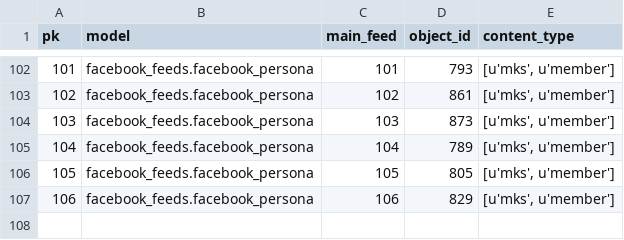
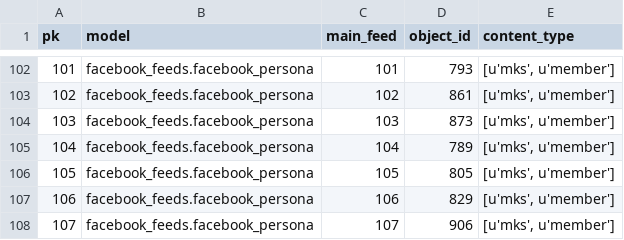
Before and after one commit to yotammanor/kikar-hamedina, a CSV file: data/facebook_feeds/data_from_json_facebook_feeds.facebook_persona.csv, drawn as a sheet; only a part is shown, gaps mark what is left out.

```diff
--- a/data/facebook_feeds/data_from_json_facebook_feeds.facebook_persona.csv
+++ b/data/facebook_feeds/data_from_json_facebook_feeds.facebook_persona.csv
@@ -107 +107,2 @@ pk,model,main_feed,object_id,content_type
 106,facebook_feeds.facebook_persona,106,829,"[u'mks', u'member']"
+107,facebook_feeds.facebook_persona,107,906,"[u'mks', u'member']"
```
Also changed, not shown: data/facebook_feeds/data_from_json_facebook_feeds.facebook_feed.csv, data/mks/data_from_json_mks.member.csv, 6 other files.
